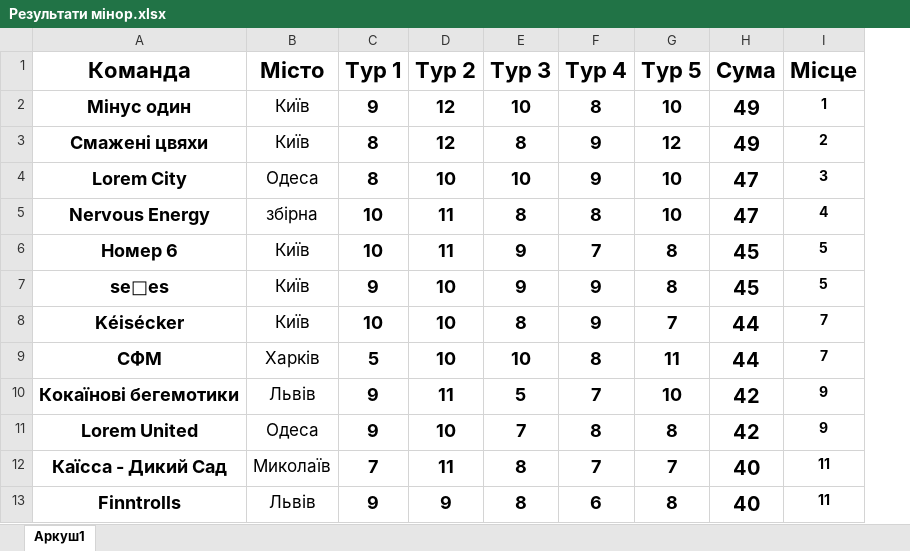
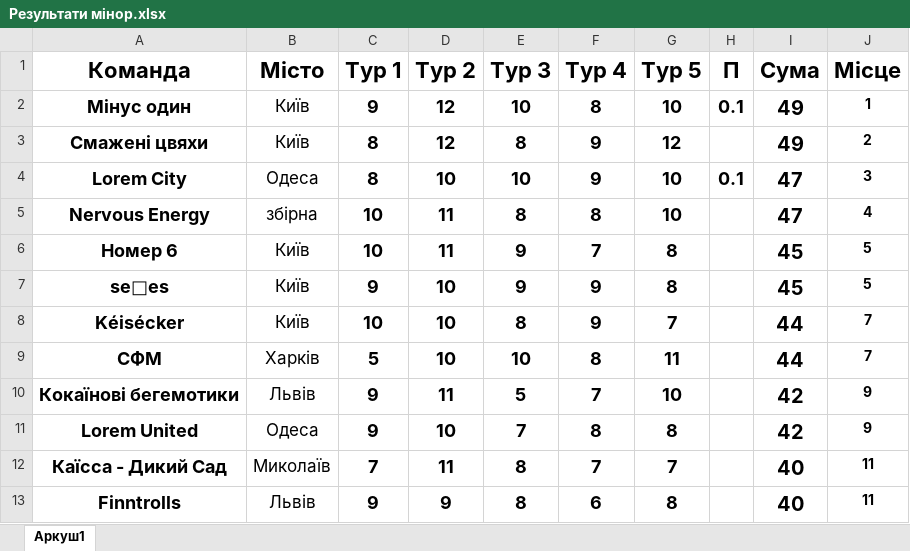
Before and after one commit to evgeniuz/luk-rating, an Excel workbook: raw/Результати мінор.xlsx, sheet Аркуш1, drawn as a sheet; only a part is shown; values as stored, in another font and other column widths than the file's, no borders; the diff names each change by its address in the sheet, - before the commit and + after, or states it on an @@ line.

```diff
--- a/raw/Результати мінор.xlsx (sheet Аркуш1)
+++ b/raw/Результати мінор.xlsx (sheet Аркуш1)
+column H (П), rows 2-4: 0.1 |  | 0.1
```
Also changed, not shown: raw/Результати СинЛУК - Весна.xlsx, 2 other files.
